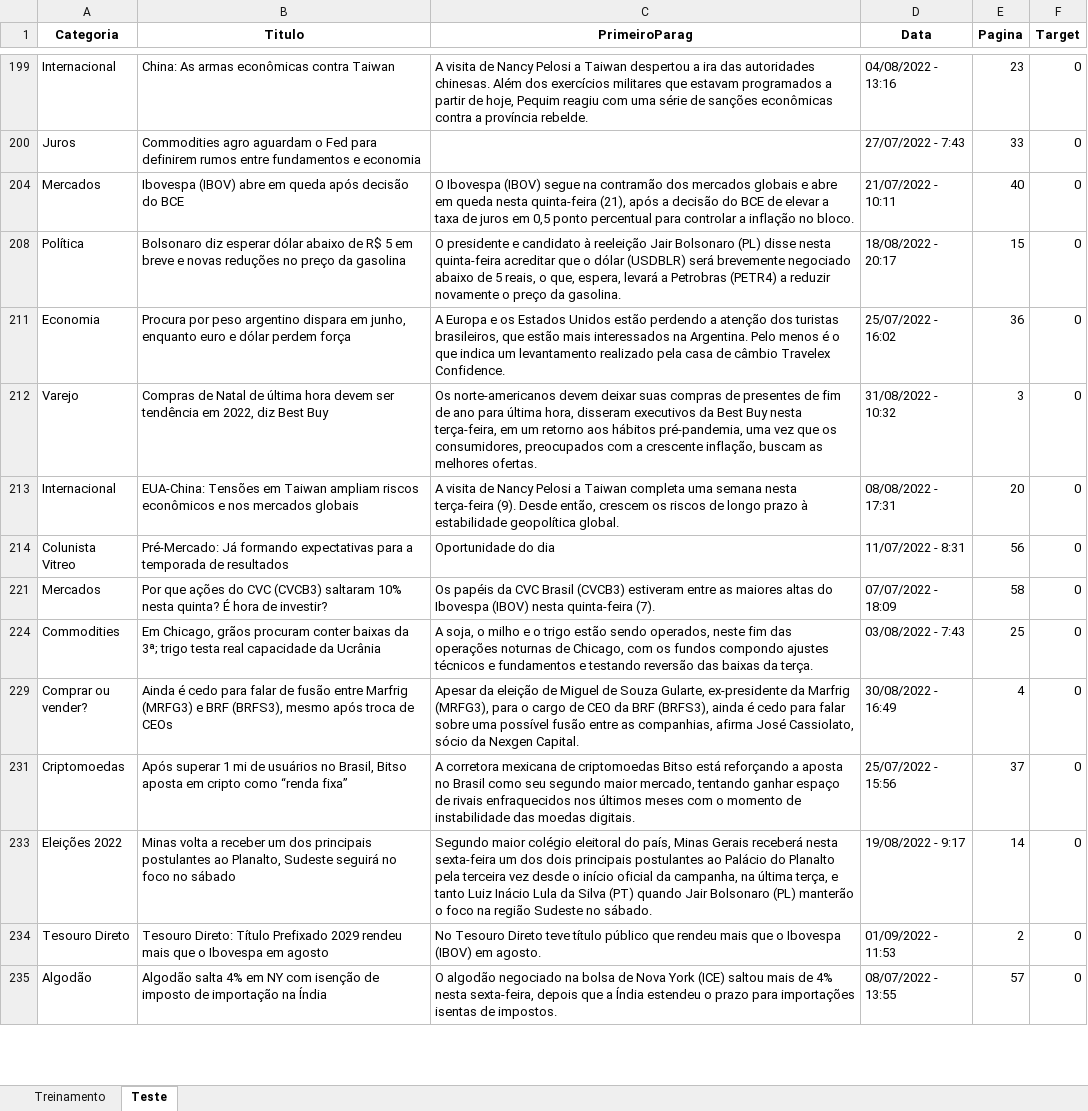
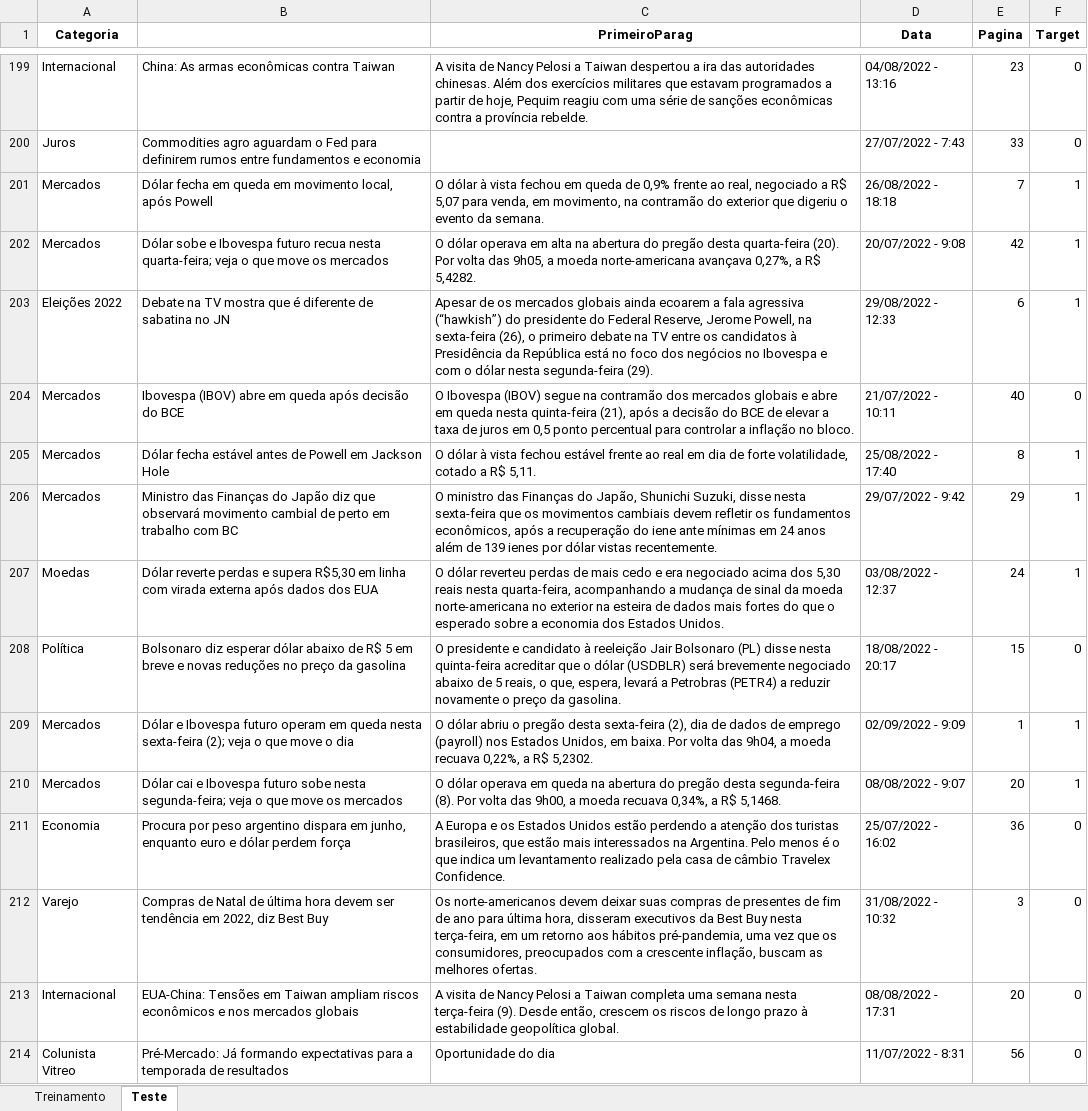
Before and after one commit to insper-classroom/22-2a-cd-p1-grupo_renatogp, an Excel workbook: data/dados.xlsx, sheet Teste, drawn as a sheet; only a part is shown, gaps mark what is left out; the shorter side is filled out with more unchanged rows; values as stored, in another font and other column widths than the file's, no borders; the diff covers the shown part only; the diff names each change by its address in the sheet, - before the commit and + after, or states it on an @@ line.

```diff
--- a/data/dados.xlsx (sheet Teste)
+++ b/data/dados.xlsx (sheet Teste)
-B1: Titulo
+B1: (empty)
@@ row 201 unhidden: Mercados | Dólar fecha em queda em movimento local, após Powell | O dólar à vista fechou em queda de 0,9% frente ao real, negociado a R$ 5,07 para venda, em movimento, na contramão do exterior que digeriu o evento da semana. | 26/08/2022 - 18:18 | 7 | 1 @@
@@ row 202 unhidden: Mercados | Dólar sobe e Ibovespa futuro recua nesta quarta-feira; veja o que move os mercados | O dólar operava em alta na abertura do pregão desta quarta-feira (20). Por volta das 9h05, a moeda norte-americana avançava 0,27%, a R$ 5,4282. | 20/07/2022 - 9:08 | 42 | 1 @@
@@ row 203 unhidden: Eleições 2022 | Debate na TV mostra que é diferente de sabatina no JN | Apesar de os mercados globais ainda ecoarem a fala agressiva (“hawkish”) do presidente do Federal Reserve, Jerome Powell, na sexta-feira (26), o primeiro debate na TV entre os candidatos à Presidência da República está no foco dos negócios no Ibovespa e com o dólar nesta segunda-feira (29). | 29/08/2022 - 12:33 | 6 | 1 @@
@@ row 205 unhidden: Mercados | Dólar fecha estável antes de Powell em Jackson Hole | O dólar à vista fechou estável frente ao real em dia de forte volatilidade, cotado a R$ 5,11. | 25/08/2022 - 17:40 | 8 | 1 @@
@@ row 206 unhidden: Mercados | Ministro das Finanças do Japão diz que observará movimento cambial de perto em trabalho com BC | O ministro das Finanças do Japão, Shunichi Suzuki, disse nesta sexta-feira que os movimentos cambiais devem refletir os fundamentos econômicos, após a recuperação do iene ante mínimas em 24 anos além de 139 ienes por dólar vistas recentemente. | 29/07/2022 - 9:42 | 29 | 1 @@
@@ row 207 unhidden: Moedas | Dólar reverte perdas e supera R$5,30 em linha com virada externa após dados dos EUA | O dólar reverteu perdas de mais cedo e era negociado acima dos 5,30 reais nesta quarta-feira, acompanhando a mudança de sinal da moeda norte-americana no exterior na esteira de dados mais fortes do que o esperado sobre a economia dos Estados Unidos. | 03/08/2022 - 12:37 | 24 | 1 @@
@@ row 209 unhidden: Mercados | Dólar e Ibovespa futuro operam em queda nesta sexta-feira (2); veja o que move o dia | O dólar abriu o pregão desta sexta-feira (2), dia de dados de emprego (payroll) nos Estados Unidos, em baixa. Por volta das 9h04, a moeda recuava 0,22%, a R$ 5,2302. | 02/09/2022 - 9:09 | 1 | 1 @@
@@ row 210 unhidden: Mercados | Dólar cai e Ibovespa futuro sobe nesta segunda-feira; veja o que move os mercados | O dólar operava em queda na abertura do pregão desta segunda-feira (8). Por volta das 9h00, a moeda recuava 0,34%, a R$ 5,1468. | 08/08/2022 - 9:07 | 20 | 1 @@
```
Also changed, not shown: 83 hidden or unhidden rows elsewhere in this sheet, 1 other file.
